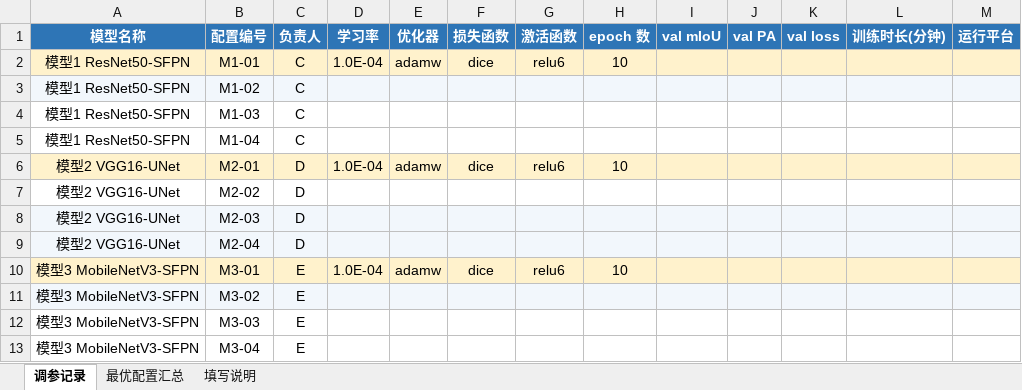
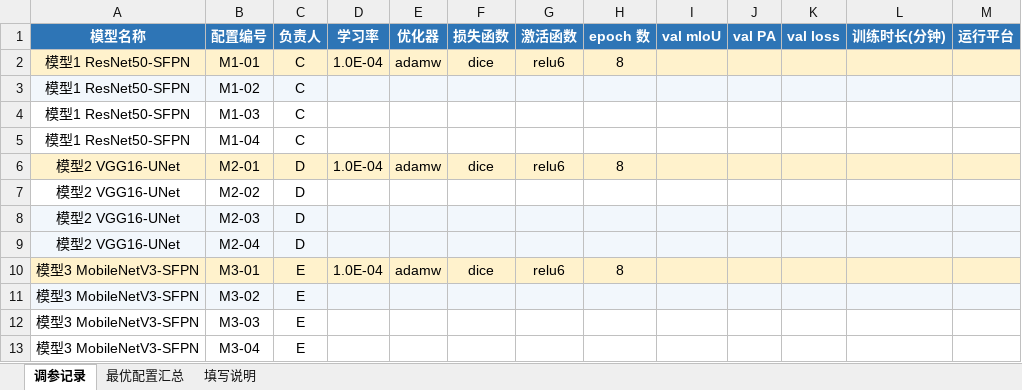
Before and after one commit to Xiaozhou345/Feature-recogniton, an Excel workbook: tuning_log.xlsx, sheet 调参记录, drawn as a sheet; only a part is shown; values as stored, in another font and other column widths than the file's, no borders; the diff names each change by its address in the sheet, - before the commit and + after, or states it on an @@ line.

```diff
--- a/tuning_log.xlsx (sheet 调参记录)
+++ b/tuning_log.xlsx (sheet 调参记录)
-H2 (epoch 数): 10
+H2 (epoch 数): 8
-H6 (epoch 数): 10
+H6 (epoch 数): 8
-H10 (epoch 数): 10
+H10 (epoch 数): 8
```
Also changed, not shown: 13 other files.
